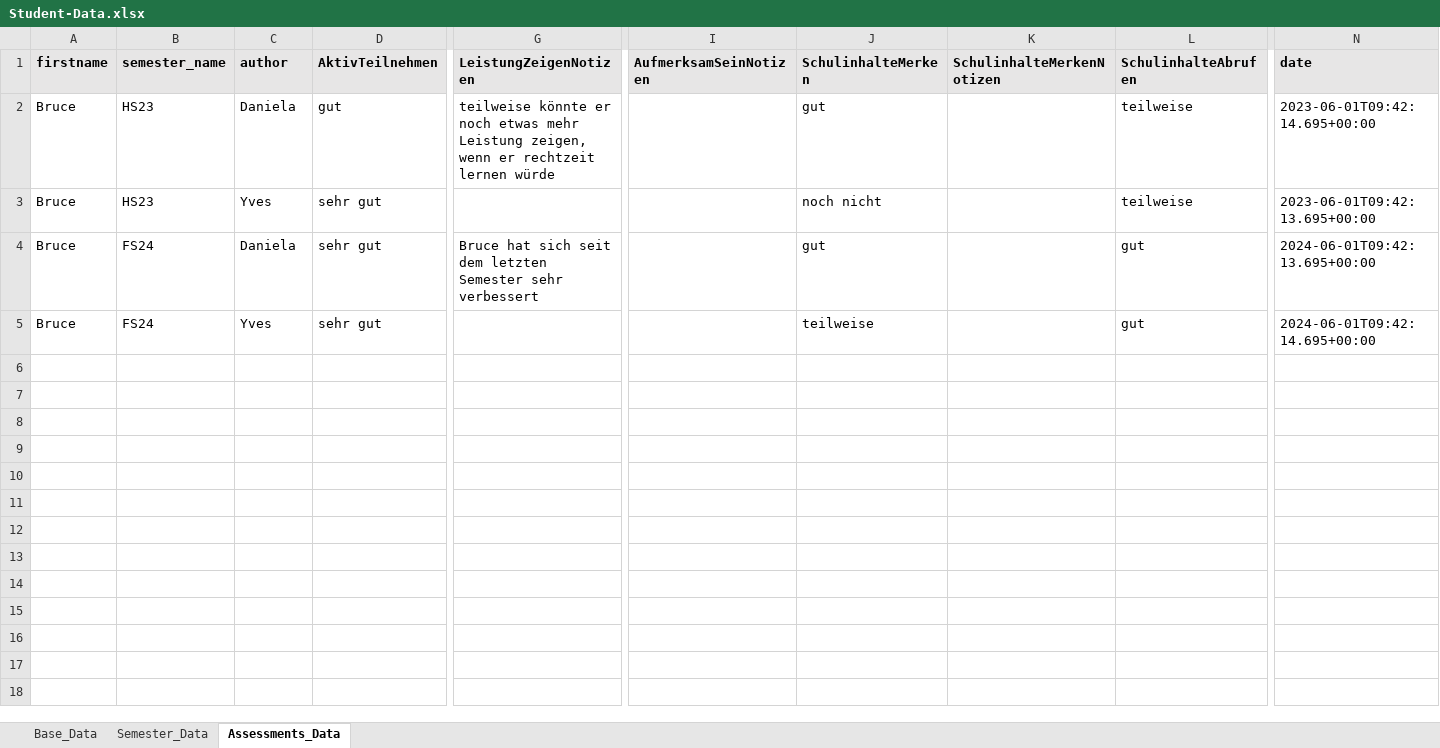
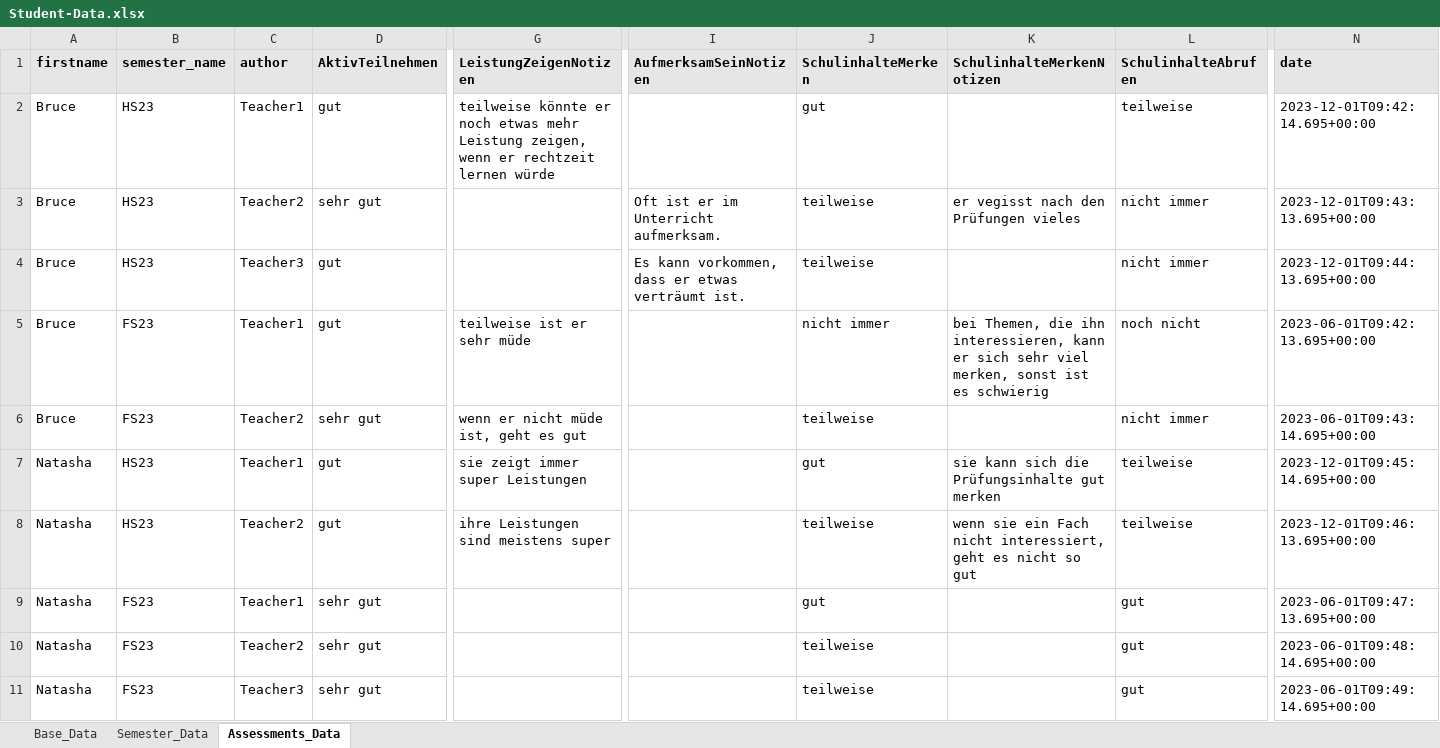
Before and after one commit to danielakomenda/ML2-ExamProject, an Excel workbook: Notebooks/Student-Data.xlsx, sheet Assessments_Data, drawn as a sheet; only a part is shown, gaps mark what is left out; values as stored, in another font and other column widths than the file's, no borders; addresses are those after the commit; rows hold the shown columns only; the diff names each change by its address in the sheet, - before the commit and + after, or states it on an @@ line.

```diff
--- a/Notebooks/Student-Data.xlsx (sheet Assessments_Data)
+++ b/Notebooks/Student-Data.xlsx (sheet Assessments_Data)
-C2 (author): Daniela
+C2 (author): Teacher1
-N2 (date): 2023-06-01T09:42:14.695+00:00
+N2 (date): 2023-12-01T09:42:14.695+00:00
-C3 (author): Yves
+C3 (author): Teacher2
-I3 (AufmerksamSeinNotizen): (empty)
+I3 (AufmerksamSeinNotizen): Oft ist er im Unterricht aufmerksam.
-J3 (SchulinhalteMerken): noch nicht
+J3 (SchulinhalteMerken): teilweise
-K3 (SchulinhalteMerkenNotizen): (empty)
+K3 (SchulinhalteMerkenNotizen): er vegisst nach den Prüfungen vieles
-L3 (SchulinhalteAbrufen): teilweise
+L3 (SchulinhalteAbrufen): nicht immer
-N3 (date): 2023-06-01T09:42:13.695+00:00
+N3 (date): 2023-12-01T09:43:13.695+00:00
+row 4: Bruce | HS23 | Teacher3 | gut |  | Es kann vorkommen, dass er etwas verträumt ist. | teilweise |  | nicht immer | 2023-12-01T09:44:13.695+00:00
+row 5: Bruce | FS23 | Teacher1 | gut | teilweise ist er sehr müde |  | nicht immer | bei Themen, die ihn interessieren, kann er sich sehr viel merken, sonst ist es schwierig | noch nicht | 2023-06-01T09:42:13.695+00:00
+row 6: Bruce | FS23 | Teacher2 | sehr gut | wenn er nicht müde ist, geht es gut |  | teilweise |  | nicht immer | 2023-06-01T09:43:14.695+00:00
+row 7: Natasha | HS23 | Teacher1 | gut | sie zeigt immer super Leistungen |  | gut | sie kann sich die Prüfungsinhalte gut merken | teilweise | 2023-12-01T09:45:14.695+00:00
+row 8: Natasha | HS23 | Teacher2 | gut | ihre Leistungen sind meistens super |  | teilweise | wenn sie ein Fach nicht interessiert, geht es nicht so gut | teilweise | 2023-12-01T09:46:13.695+00:00
-A9:A10 (firstname): Bruce
+A9:A10 (firstname): Natasha
-B9:B10 (semester_name): FS24
+B9:B10 (semester_name): FS23
-C9 (author): Daniela
+C9 (author): Teacher1
-G9 (LeistungZeigenNotizen): Bruce hat sich seit dem letzten Semester sehr verbessert
+G9 (LeistungZeigenNotizen): (empty)
-N9 (date): 2024-06-01T09:42:13.695+00:00
+N9 (date): 2023-06-01T09:47:13.695+00:00
-C10 (author): Yves
+C10 (author): Teacher2
-N10 (date): 2024-06-01T09:42:14.695+00:00
+N10 (date): 2023-06-01T09:48:14.695+00:00
+row 11: Natasha | FS23 | Teacher3 | sehr gut |  |  | teilweise |  | gut | 2023-06-01T09:49:14.695+00:00
```
Also changed, not shown: sheet Semester_Data, sheet Base_Data, 12 other files.
